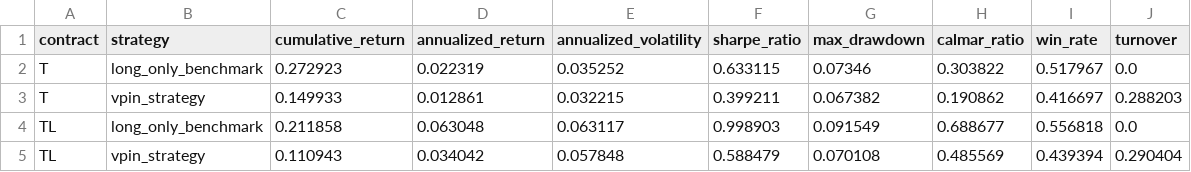
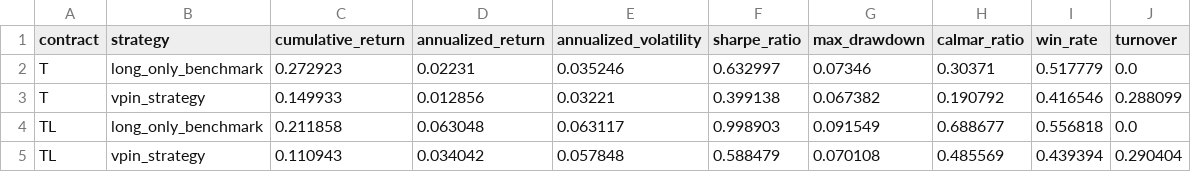
Before and after one commit to ericxuzhesheng/VPIN-Based-Timing-Strategy-for-Chinese-Government-Bond-Futures, a CSV file: results/tables/backtest_summary.csv, drawn as a sheet.

```diff
--- a/results/tables/backtest_summary.csv
+++ b/results/tables/backtest_summary.csv
@@ -1,4 +1,4 @@
 contract,strategy,cumulative_return,annualized_return,annualized_volatility,sharpe_ratio,max_drawdown,calmar_ratio,win_rate,turnover
-T,long_only_benchmark,0.272923,0.022319,0.035252,0.633115,0.07346,0.303822,0.517967,0.0
-T,vpin_strategy,0.149933,0.012861,0.032215,0.399211,0.067382,0.190862,0.416697,0.288203
+T,long_only_benchmark,0.272923,0.02231,0.035246,0.632997,0.07346,0.30371,0.517779,0.0
+T,vpin_strategy,0.149933,0.012856,0.03221,0.399138,0.067382,0.190792,0.416546,0.288099
 TL,long_only_benchmark,0.211858,0.063048,0.063117,0.998903,0.091549,0.688677,0.556818,0.0
```
Also changed, not shown: data/processed/vpin_daily.csv, results/tables/strategy_nav.csv, 14 other files.
